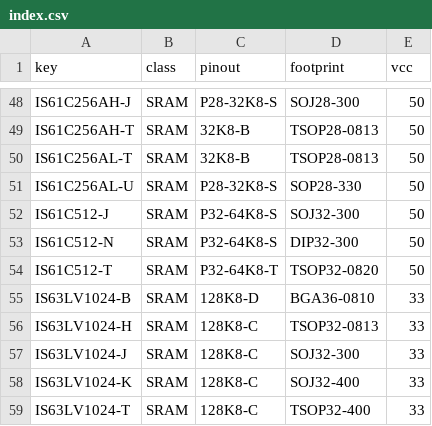
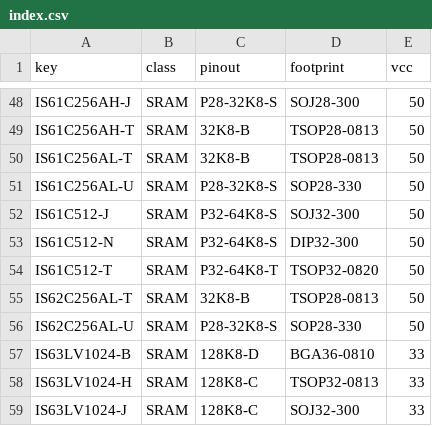
Before and after one commit to ikle/pdp11, a CSV file: db/pinout/SRAM/index.csv, drawn as a sheet; only a part is shown, gaps mark what is left out; the shorter side is filled out with more unchanged rows.

Commit message:
db/pinout/SRAM: add ISSI IS62C256AL

```diff
--- a/db/pinout/SRAM/index.csv
+++ b/db/pinout/SRAM/index.csv
@@ -54,2 +54,4 @@ IS61C512-N,SRAM,P32-64K8-S,DIP32-300,50
 IS61C512-T,SRAM,P32-64K8-T,TSOP32-0820,50
+IS62C256AL-T,SRAM,32K8-B,TSOP28-0813,50
+IS62C256AL-U,SRAM,P28-32K8-S,SOP28-330,50
 IS63LV1024-B,SRAM,128K8-D,BGA36-0810,33
```
